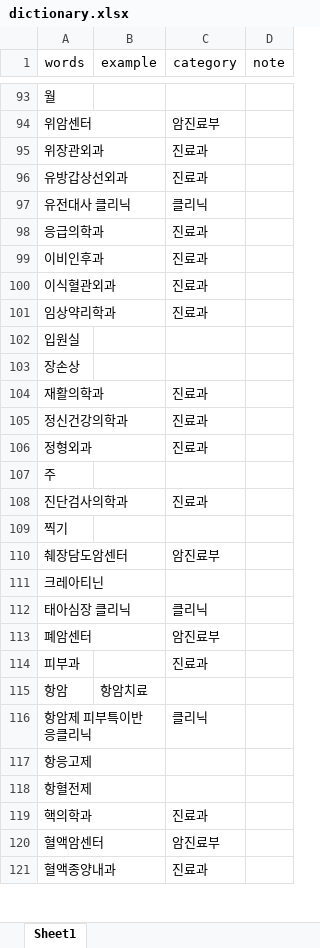
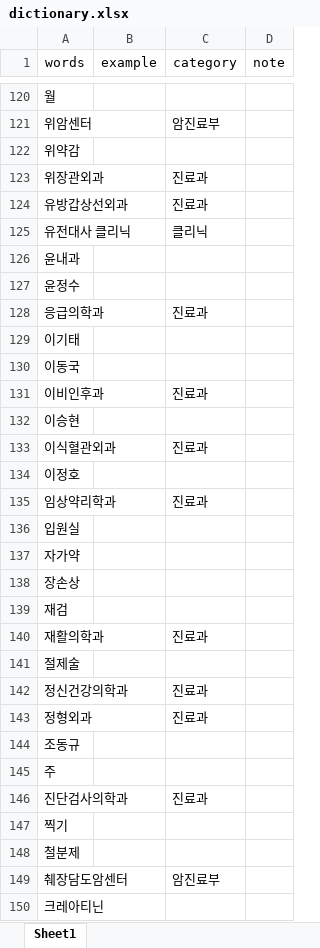
Before and after one commit to rkiee/project-emr2kcd-dataset, an Excel workbook: dictionary.xlsx, sheet Sheet1, drawn as a sheet; only a part is shown, gaps mark what is left out; the shorter side is filled out with more unchanged rows; values as stored, in another font and other column widths than the file's, no borders; the diff covers the shown part only; the diff names each change by its address in the sheet, - before the commit and + after, or states it on an @@ line.

```diff
--- a/dictionary.xlsx (sheet Sheet1)
+++ b/dictionary.xlsx (sheet Sheet1)
+row 122: 위약감
+row 126: 윤내과
+row 127: 윤정수
+row 129: 이기태
+row 130: 이동국
+row 132: 이승현
+row 134: 이정호
+row 137: 자가약
+row 139: 재검
+row 141: 절제술
+row 144: 조동규
+row 148: 철분제
```
Also changed, not shown: 31 added rows elsewhere in this sheet, dictionary_medication.xlsx, stopwords.xlsx.
